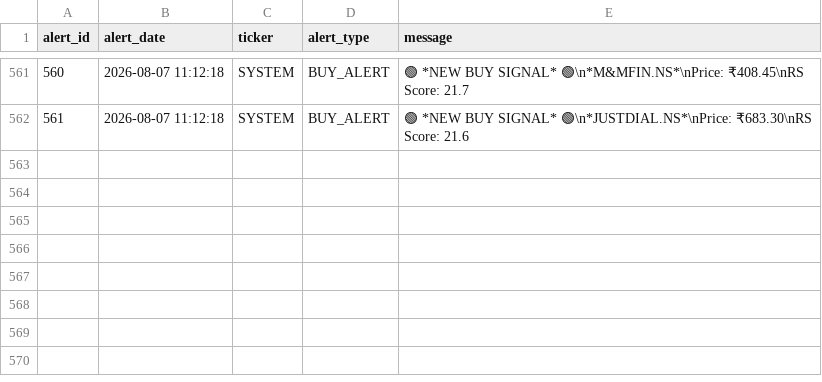
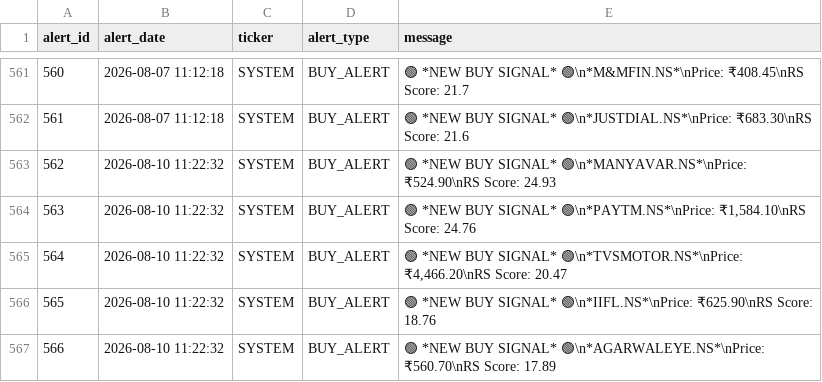
Before and after one commit to adi-git01/nifty-dashboard, a CSV file: data/alerts_log.csv, drawn as a sheet; only a part is shown, gaps mark what is left out; the diff names each change by its address in the sheet, - before the commit and + after, or states it on an @@ line.

```diff
--- a/data/alerts_log.csv
+++ b/data/alerts_log.csv
+row 563: 562 | 2026-08-10 11:22:32 | SYSTEM | BUY_ALERT | 🟢 *NEW BUY SIGNAL* 🟢\n*MANYAVAR.NS*\nPrice: ₹524.90\nRS Score: 24.93
+row 564: 563 | 2026-08-10 11:22:32 | SYSTEM | BUY_ALERT | 🟢 *NEW BUY SIGNAL* 🟢\n*PAYTM.NS*\nPrice: ₹1,584.10\nRS Score: 24.76
+row 565: 564 | 2026-08-10 11:22:32 | SYSTEM | BUY_ALERT | 🟢 *NEW BUY SIGNAL* 🟢\n*TVSMOTOR.NS*\nPrice: ₹4,466.20\nRS Score: 20.47
+row 566: 565 | 2026-08-10 11:22:32 | SYSTEM | BUY_ALERT | 🟢 *NEW BUY SIGNAL* 🟢\n*IIFL.NS*\nPrice: ₹625.90\nRS Score: 18.76
+row 567: 566 | 2026-08-10 11:22:32 | SYSTEM | BUY_ALERT | 🟢 *NEW BUY SIGNAL* 🟢\n*AGARWALEYE.NS*\nPrice: ₹560.70\nRS Score: 17.89
```
Also changed, not shown: data/earnings_shock_log.csv, data/ias_signal_log.csv, 10 other files.
